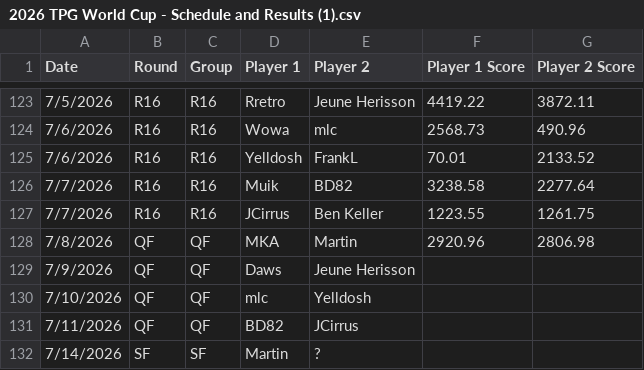
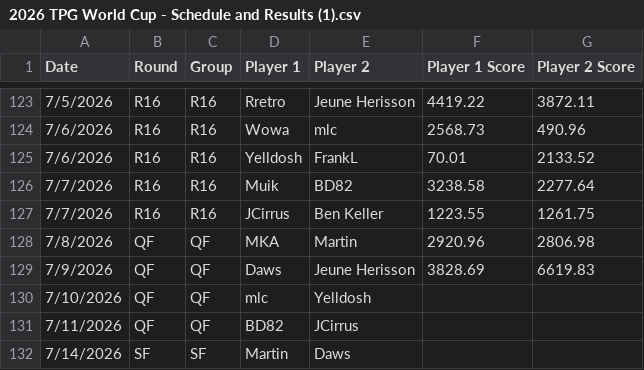
Before and after one commit to maclang23/WC, a CSV file: 2026 TPG World Cup - Schedule and Results (1).csv, drawn as a sheet; only a part is shown, gaps mark what is left out.

Commit message:
Update 2026 TPG World Cup - Schedule and Results (1).csv

```diff
--- a/2026 TPG World Cup - Schedule and Results (1).csv
+++ b/2026 TPG World Cup - Schedule and Results (1).csv
@@ -128,5 +128,5 @@ Date,Round,Group,Player 1,Player 2,Player 1 Score,Player 2 Score
 7/8/2026,QF,QF,MKA,Martin,2920.96,2806.98
-7/9/2026,QF,QF,Daws,Jeune Herisson,,
+7/9/2026,QF,QF,Daws,Jeune Herisson,3828.69,6619.83
 7/10/2026,QF,QF,mlc,Yelldosh,,
 7/11/2026,QF,QF,BD82,JCirrus,,
-7/14/2026,SF,SF,Martin,?,,
+7/14/2026,SF,SF,Martin,Daws,,
```
